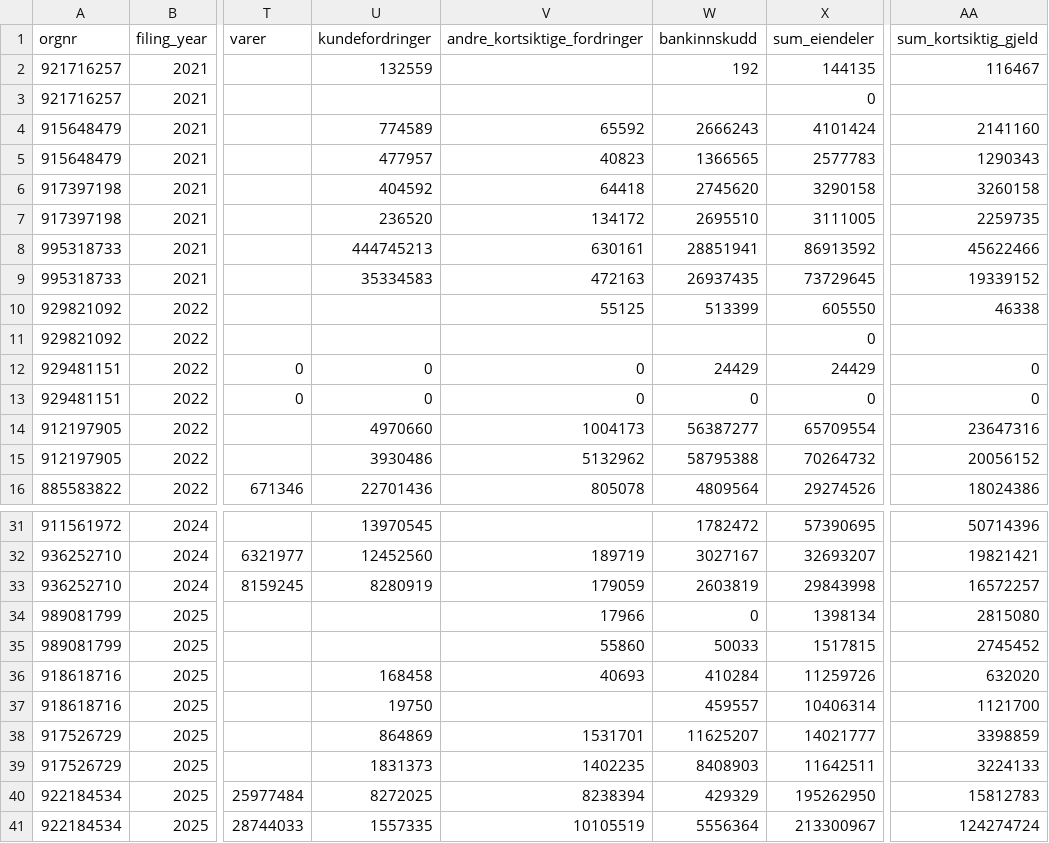
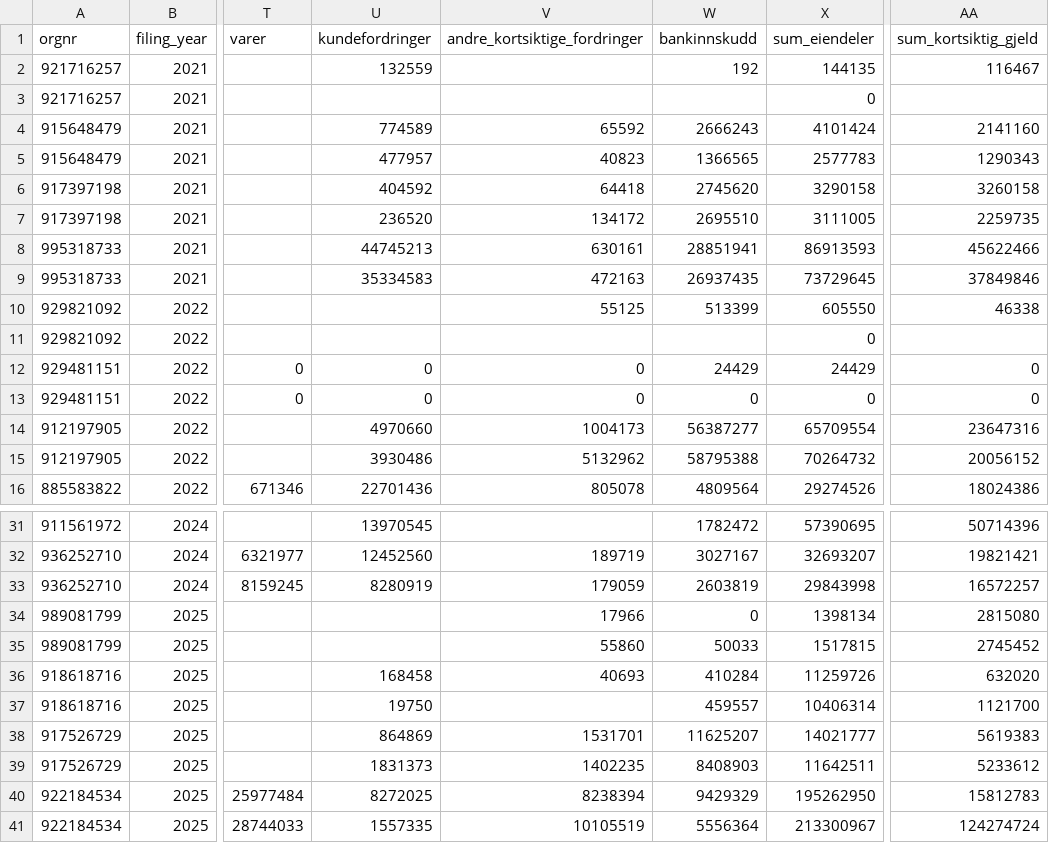
Before and after one commit to IBE160-2026/G97-meinich, a CSV file: analysis/ocr-reference/transcriptions.csv, drawn as a sheet; only a part is shown, gaps mark what is left out; the diff names each change by its address in the sheet, - before the commit and + after, or states it on an @@ line.

```diff
--- a/analysis/ocr-reference/transcriptions.csv
+++ b/analysis/ocr-reference/transcriptions.csv
-U8 (kundefordringer): 444745213
+U8 (kundefordringer): 44745213
-X8 (sum_eiendeler): 86913592
+X8 (sum_eiendeler): 86913593
-AA9 (sum_kortsiktig_gjeld): 19339152
+AA9 (sum_kortsiktig_gjeld): 37849846
-AA38 (sum_kortsiktig_gjeld): 3398859
+AA38 (sum_kortsiktig_gjeld): 5619383
-AA39 (sum_kortsiktig_gjeld): 3224133
+AA39 (sum_kortsiktig_gjeld): 5233612
-W40 (bankinnskudd): 429329
+W40 (bankinnskudd): 9429329
```
Also changed, not shown: 2 other files.
